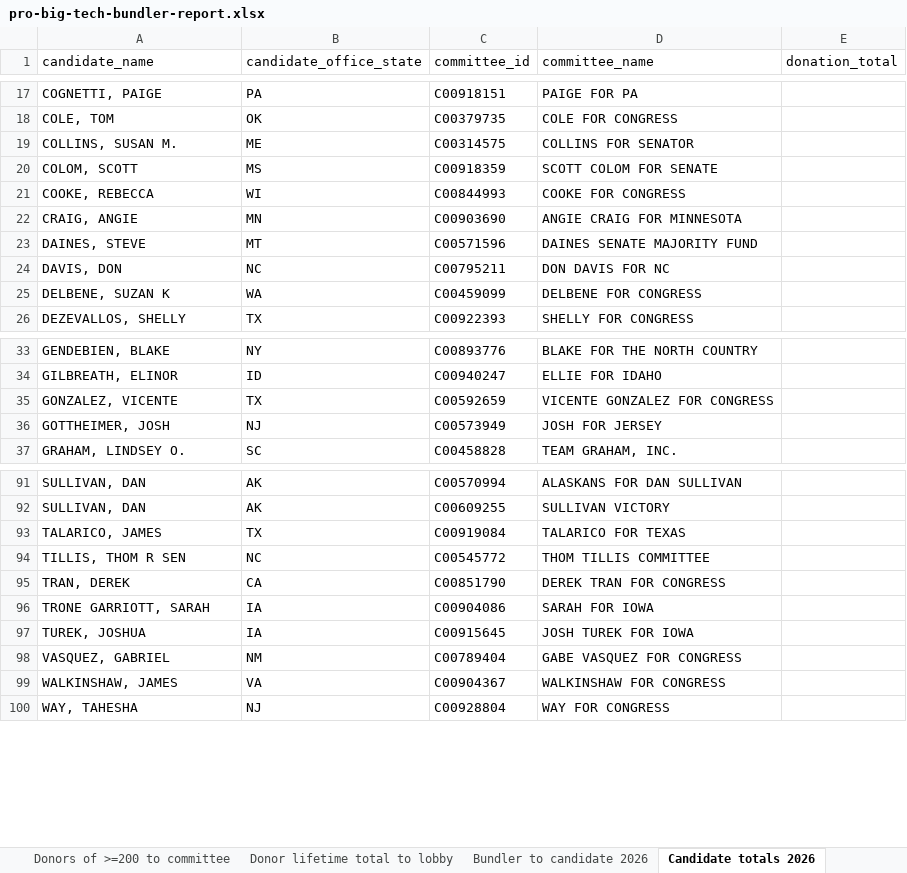
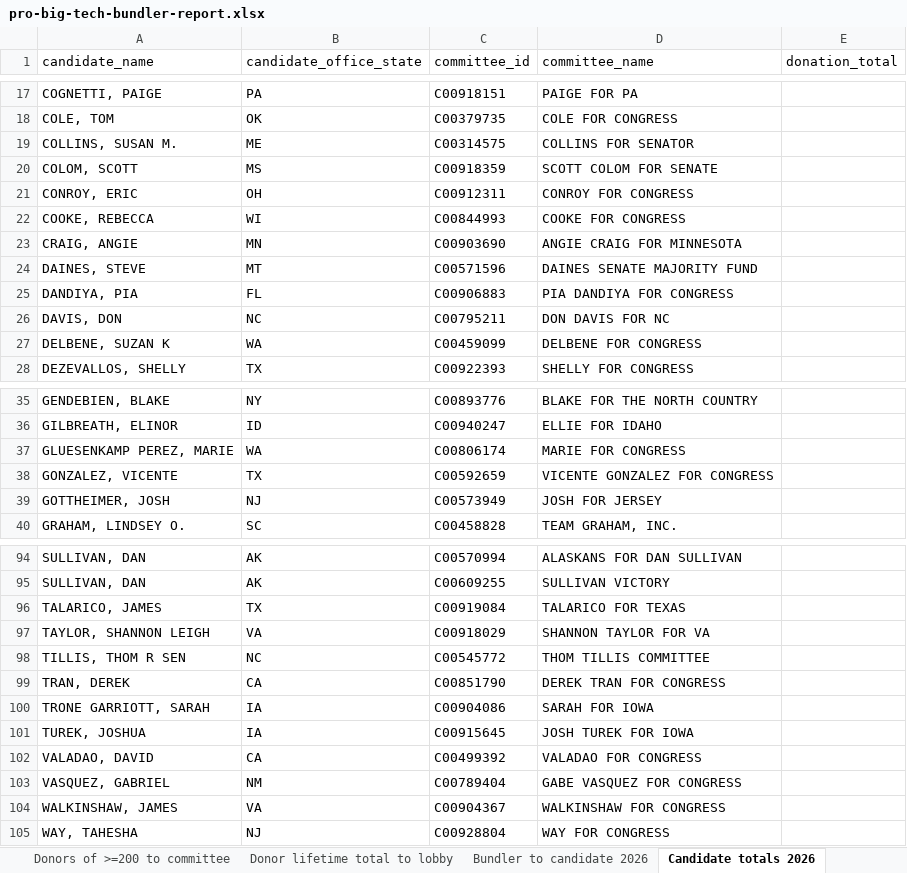
Before and after one commit to JJ-TrackAIPAC/TrackAIPAC, an Excel workbook: reports/pro-big-tech/pro-big-tech-bundler-report.xlsx, sheet Candidate totals 2026, drawn as a sheet; only a part is shown, gaps mark what is left out; values as stored, in another font and other column widths than the file's, no borders; table styles not drawn; the diff names each change by its address in the sheet, - before the commit and + after, or states it on an @@ line.

```diff
--- a/reports/pro-big-tech/pro-big-tech-bundler-report.xlsx (sheet Candidate totals 2026)
+++ b/reports/pro-big-tech/pro-big-tech-bundler-report.xlsx (sheet Candidate totals 2026)
+row 21: CONROY, ERIC | OH | C00912311 | CONROY FOR CONGRESS
+row 25: DANDIYA, PIA | FL | C00906883 | PIA DANDIYA FOR CONGRESS
+row 37: GLUESENKAMP PEREZ, MARIE | WA | C00806174 | MARIE FOR CONGRESS
+row 97: TAYLOR, SHANNON LEIGH | VA | C00918029 | SHANNON TAYLOR FOR VA
+row 102: VALADAO, DAVID | CA | C00499392 | VALADAO FOR CONGRESS
```
Also changed, not shown: sheet Donor lifetime total to lobby, sheet Donors of >=200 to committee, sheet Bundler to candidate lifetime, sheet Bundler to candidate 2026, sheet Candidate Committee Info, sheet Percentage of Donations 2026, 1 more sheet, reports/pro-big-tech/pro-big-tech-disbursement-report.xlsx, reports/pro-big-tech/pro-big-tech-donors-report.xlsx, 31 other files.
